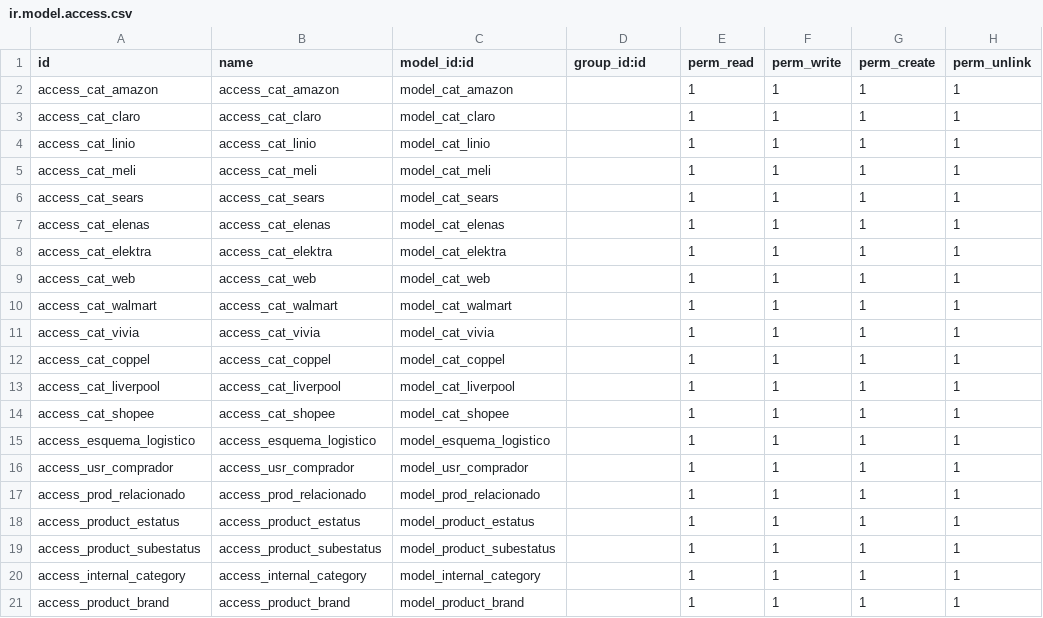
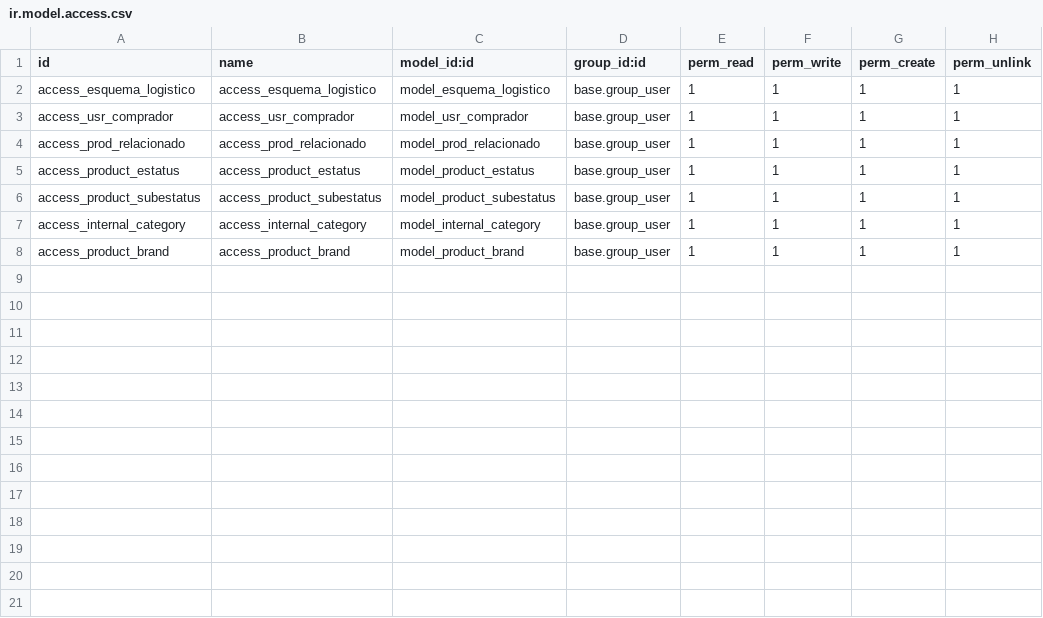
Before and after one commit to wonderbrands/WB_data_product, a CSV file: security/ir.model.access.csv, drawn as a sheet.

Commit message:
[UPD] Delete CSV catalog markets rules

```diff
--- a/security/ir.model.access.csv
+++ b/security/ir.model.access.csv
@@ -1,21 +1,8 @@
 id,name,model_id:id,group_id:id,perm_read,perm_write,perm_create,perm_unlink
-access_cat_amazon,access_cat_amazon,model_cat_amazon,,1,1,1,1
-access_cat_claro,access_cat_claro,model_cat_claro,,1,1,1,1
-access_cat_linio,access_cat_linio,model_cat_linio,,1,1,1,1
-access_cat_meli,access_cat_meli,model_cat_meli,,1,1,1,1
-access_cat_sears,access_cat_sears,model_cat_sears,,1,1,1,1
-access_cat_elenas,access_cat_elenas,model_cat_elenas,,1,1,1,1
-access_cat_elektra,access_cat_elektra,model_cat_elektra,,1,1,1,1
-access_cat_web,access_cat_web,model_cat_web,,1,1,1,1
-access_cat_walmart,access_cat_walmart,model_cat_walmart,,1,1,1,1
-access_cat_vivia,access_cat_vivia,model_cat_vivia,,1,1,1,1
-access_cat_coppel,access_cat_coppel,model_cat_coppel,,1,1,1,1
-access_cat_liverpool,access_cat_liverpool,model_cat_liverpool,,1,1,1,1
-access_cat_shopee,access_cat_shopee,model_cat_shopee,,1,1,1,1
-access_esquema_logistico,access_esquema_logistico,model_esquema_logistico,,1,1,1,1
-access_usr_comprador,access_usr_comprador,model_usr_comprador,,1,1,1,1
-access_prod_relacionado,access_prod_relacionado,model_prod_relacionado,,1,1,1,1
-access_product_estatus,access_product_estatus,model_product_estatus,,1,1,1,1
-access_product_subestatus,access_product_subestatus,model_product_subestatus,,1,1,1,1
-access_internal_category,access_internal_category,model_internal_category,,1,1,1,1
-access_product_brand,access_product_brand,model_product_brand,,1,1,1,1
+access_esquema_logistico,access_esquema_logistico,model_esquema_logistico,base.group_user,1,1,1,1
+access_usr_comprador,access_usr_comprador,model_usr_comprador,base.group_user,1,1,1,1
+access_prod_relacionado,access_prod_relacionado,model_prod_relacionado,base.group_user,1,1,1,1
+access_product_estatus,access_product_estatus,model_product_estatus,base.group_user,1,1,1,1
+access_product_subestatus,access_product_subestatus,model_product_subestatus,base.group_user,1,1,1,1
+access_internal_category,access_internal_category,model_internal_category,base.group_user,1,1,1,1
+access_product_brand,access_product_brand,model_product_brand,base.group_user,1,1,1,1
```
